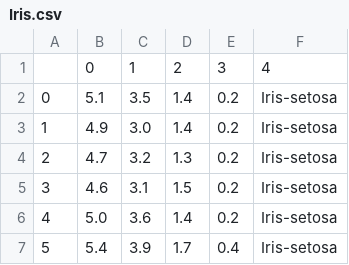
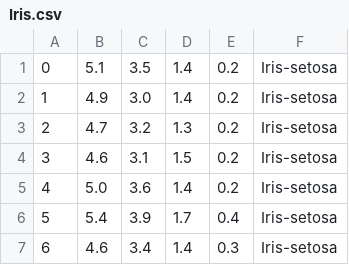
Before and after one commit to jakebrouwer/Paragon-Jake, a CSV file: Iris.csv, drawn as a sheet; only a part is shown; the shorter side is filled out with more unchanged rows.

Commit message:
Add files via upload

```diff
--- a/Iris.csv
+++ b/Iris.csv
@@ -1,2 +1 @@
-,0,1,2,3,4
 0,5.1,3.5,1.4,0.2,Iris-setosa
```
